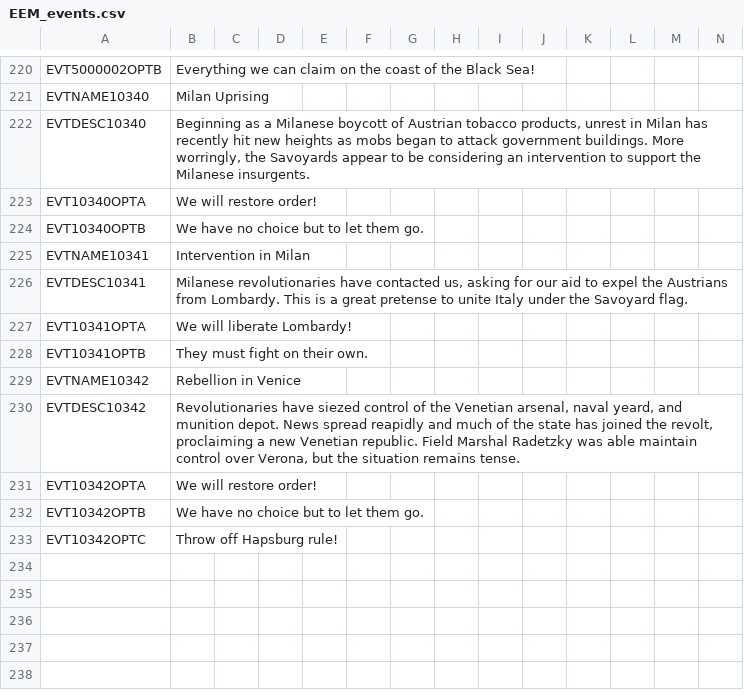
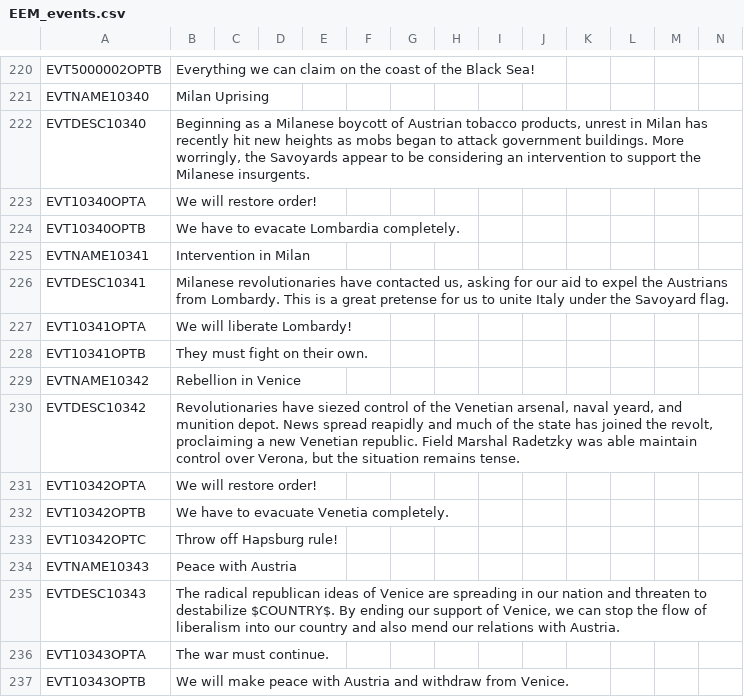
Before and after one commit to ujtcelvn/Ending_Extension_Mod, a CSV file: EEM/localisation/EEM_events.csv, drawn as a sheet; only a part is shown, gaps mark what is left out.

Commit message:
More 1st War of Italian Independence tweaks #118
Austria will only call allies when fighting Venice or Lombardy under the same conditions as them calling allies in the Hungarian revolution (national_provinces_occupied = .25 OR war with any_greater_power)
Lombardy gets released with only Milan in the rebellion and starts with correct laws
Lombardy gets to call for aid from S-P
S-P gets 10 prestige for helping Milan
Event for non-democratic South Italians to stop supporting Venice

```diff
--- a/EEM/localisation/EEM_events.csv
+++ b/EEM/localisation/EEM_events.csv
@@ -223,5 +223,5 @@ EVTDESC10340;Beginning as a Milanese boycott of Austrian tobacco products, unres
 EVT10340OPTA;We will restore order!;;;;;;;;;;;;;
-EVT10340OPTB;We have no choice but to let them go.;;;;;;;;;;;;;
+EVT10340OPTB;We have to evacate Lombardia completely.;;;;;;;;;;;;;
 EVTNAME10341;Intervention in Milan;;;;;;;;;;;;;
-EVTDESC10341;Milanese revolutionaries have contacted us, asking for our aid to expel the Austrians from Lombardy. This is a great pretense to unite Italy under the Savoyard flag.;;;;;;;;;;;;;
+EVTDESC10341;Milanese revolutionaries have contacted us, asking for our aid to expel the Austrians from Lombardy. This is a great pretense for us to unite Italy under the Savoyard flag.;;;;;;;;;;;;;
 EVT10341OPTA;We will liberate Lombardy!;;;;;;;;;;;;;
@@ -231,3 +231,7 @@ EVTDESC10342;Revolutionaries have siezed control of the Venetian arsenal, naval
 EVT10342OPTA;We will restore order!;;;;;;;;;;;;;
-EVT10342OPTB;We have no choice but to let them go.;;;;;;;;;;;;;
+EVT10342OPTB;We have to evacuate Venetia completely.;;;;;;;;;;;;;
 EVT10342OPTC;Throw off Hapsburg rule!;;;;;;;;;;;;;
+EVTNAME10343;Peace with Austria;;;;;;;;;;;;;
+EVTDESC10343;The radical republican ideas of Venice are spreading in our nation and threaten to destabilize $COUNTRY$. By ending our support of Venice, we can stop the flow of liberalism into our country and also mend our relations with Austria.;;;;;;;;;;;;;
+EVT10343OPTA;The war must continue.;;;;;;;;;;;;;
+EVT10343OPTB;We will make peace with Austria and withdraw from Venice.;;;;;;;;;;;;;
```
Also changed, not shown: EEM/localisation/EEM_decisions.csv, 3 other files.
